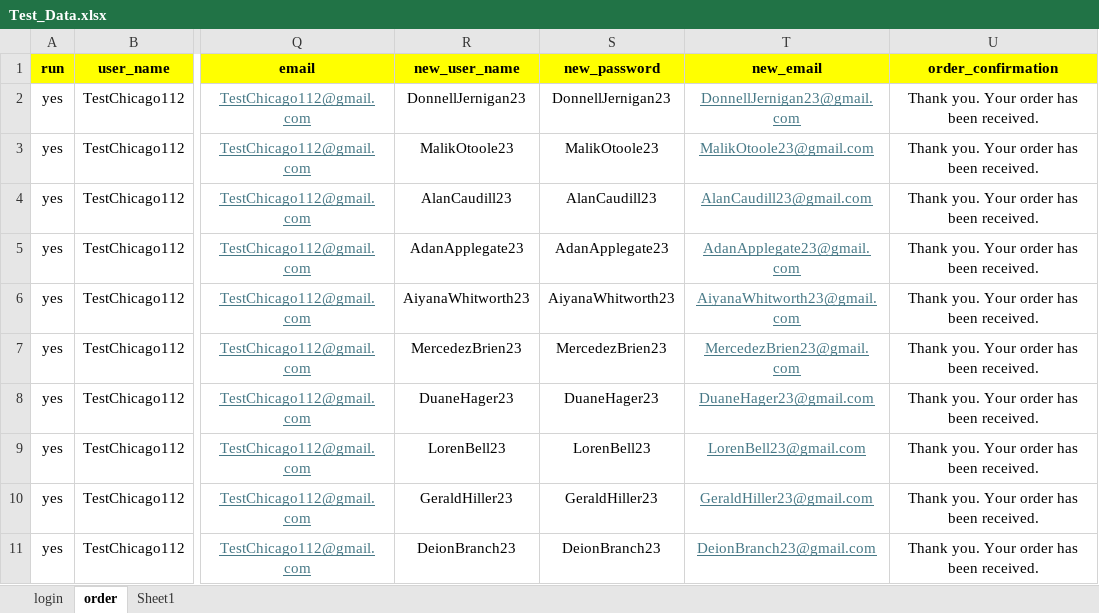
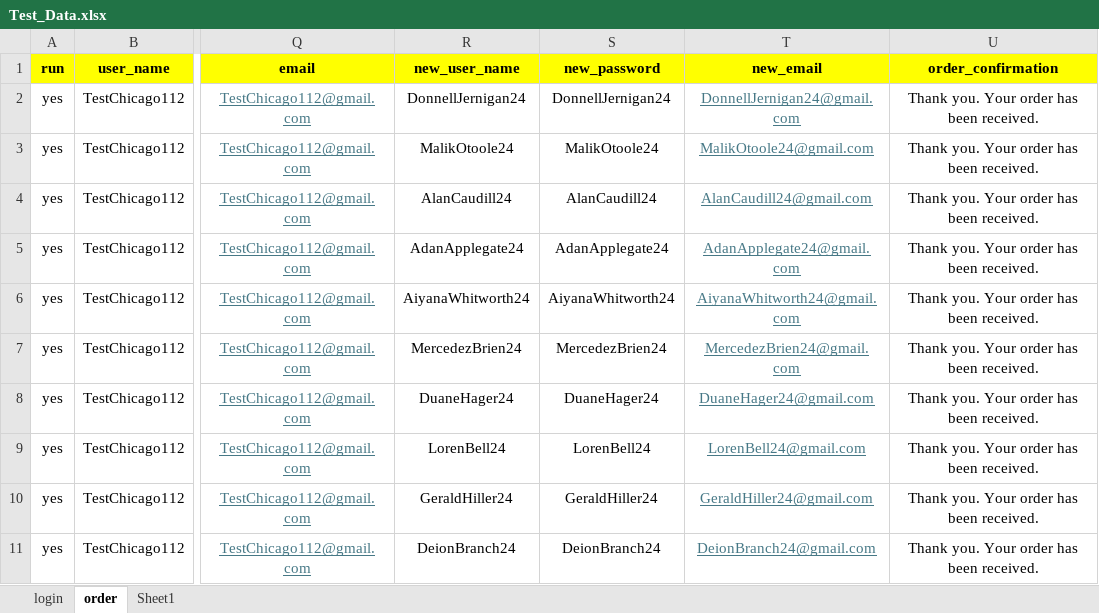
Before and after one commit to DmitriyV7/POM6, an Excel workbook: src/main/resources/test_data/Test_Data.xlsx, sheet order, drawn as a sheet; only a part is shown, gaps mark what is left out; values as stored, in another font and other column widths than the file's, no borders; the diff covers the shown part only; the diff names each change by its address in the sheet, - before the commit and + after, or states it on an @@ line.

```diff
--- a/src/main/resources/test_data/Test_Data.xlsx (sheet order)
+++ b/src/main/resources/test_data/Test_Data.xlsx (sheet order)
-R2 (new_user_name): DonnellJernigan23
+R2 (new_user_name): DonnellJernigan24
-S2 (new_password): DonnellJernigan23
+S2 (new_password): DonnellJernigan24
-T2 (new_email): DonnellJernigan23@gmail.com
+T2 (new_email): DonnellJernigan24@gmail.com
-R3 (new_user_name): MalikOtoole23
+R3 (new_user_name): MalikOtoole24
-S3 (new_password): MalikOtoole23
+S3 (new_password): MalikOtoole24
-T3 (new_email): MalikOtoole23@gmail.com
+T3 (new_email): MalikOtoole24@gmail.com
-R4 (new_user_name): AlanCaudill23
+R4 (new_user_name): AlanCaudill24
-S4 (new_password): AlanCaudill23
+S4 (new_password): AlanCaudill24
-T4 (new_email): AlanCaudill23@gmail.com
+T4 (new_email): AlanCaudill24@gmail.com
-R5 (new_user_name): AdanApplegate23
+R5 (new_user_name): AdanApplegate24
-S5 (new_password): AdanApplegate23
+S5 (new_password): AdanApplegate24
-T5 (new_email): AdanApplegate23@gmail.com
+T5 (new_email): AdanApplegate24@gmail.com
-R6 (new_user_name): AiyanaWhitworth23
+R6 (new_user_name): AiyanaWhitworth24
-S6 (new_password): AiyanaWhitworth23
+S6 (new_password): AiyanaWhitworth24
-T6 (new_email): AiyanaWhitworth23@gmail.com
+T6 (new_email): AiyanaWhitworth24@gmail.com
-R7 (new_user_name): MercedezBrien23
+R7 (new_user_name): MercedezBrien24
-S7 (new_password): MercedezBrien23
+S7 (new_password): MercedezBrien24
-T7 (new_email): MercedezBrien23@gmail.com
+T7 (new_email): MercedezBrien24@gmail.com
-R8 (new_user_name): DuaneHager23
+R8 (new_user_name): DuaneHager24
-S8 (new_password): DuaneHager23
+S8 (new_password): DuaneHager24
-T8 (new_email): DuaneHager23@gmail.com
+T8 (new_email): DuaneHager24@gmail.com
-R9 (new_user_name): LorenBell23
+R9 (new_user_name): LorenBell24
-S9 (new_password): LorenBell23
+S9 (new_password): LorenBell24
-T9 (new_email): LorenBell23@gmail.com
+T9 (new_email): LorenBell24@gmail.com
-R10 (new_user_name): GeraldHiller23
+R10 (new_user_name): GeraldHiller24
-S10 (new_password): GeraldHiller23
+S10 (new_password): GeraldHiller24
-T10 (new_email): GeraldHiller23@gmail.com
+T10 (new_email): GeraldHiller24@gmail.com
-R11 (new_user_name): DeionBranch23
+R11 (new_user_name): DeionBranch24
-S11 (new_password): DeionBranch23
+S11 (new_password): DeionBranch24
-T11 (new_email): DeionBranch23@gmail.com
+T11 (new_email): DeionBranch24@gmail.com
```
Also changed, not shown: 30 edited cells elsewhere in this sheet, sheet Sheet1, sheet login, 1 other file.
